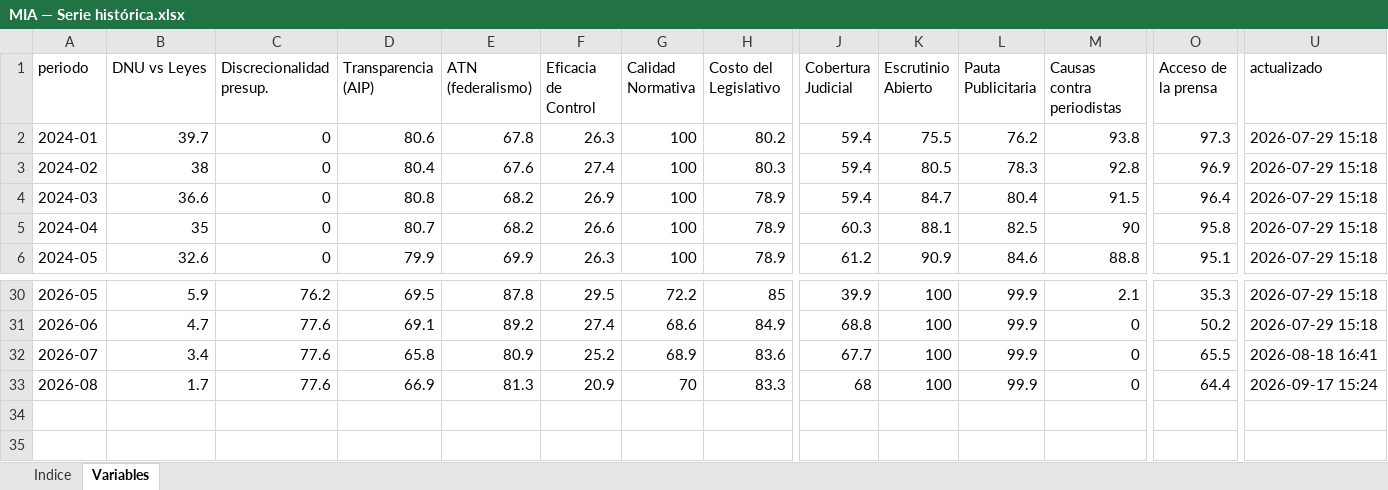
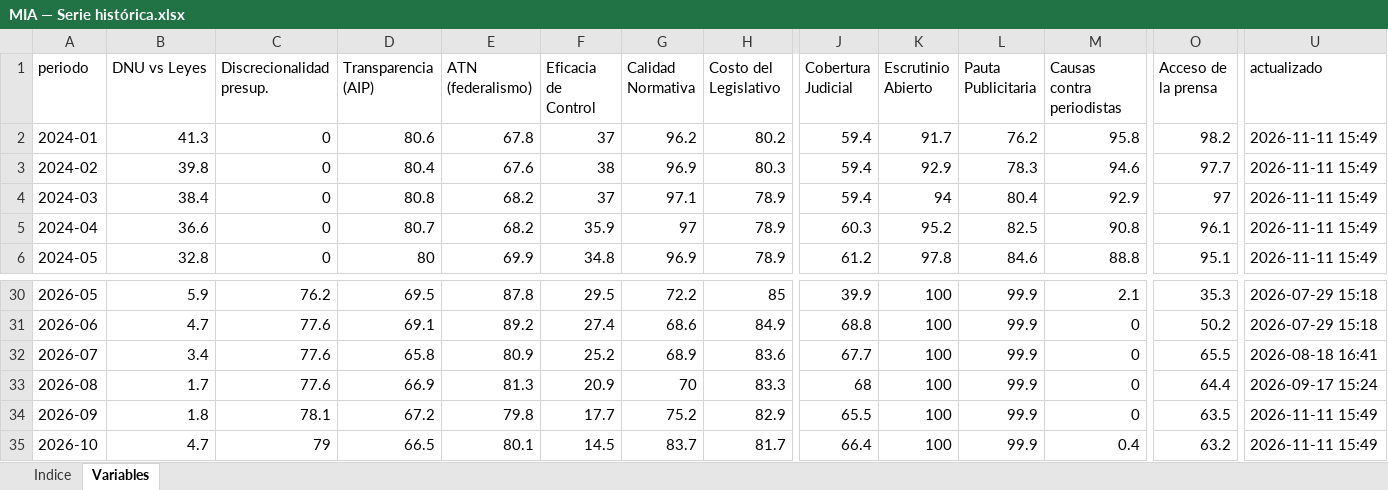
Before and after one commit to Politicas-Publicas-LyP/Monitor-Institucional-Argentino, an Excel workbook: Documentos/MIA — Serie histórica.xlsx, sheet Variables, drawn as a sheet; only a part is shown, gaps mark what is left out; values as stored, in another font and other column widths than the file's, no borders; rows hold the shown columns only; the diff covers the shown part only; the diff names each change by its address in the sheet, - before the commit and + after, or states it on an @@ line.

```diff
--- a/Documentos/MIA — Serie histórica.xlsx (sheet Variables)
+++ b/Documentos/MIA — Serie histórica.xlsx (sheet Variables)
-B2 (DNU vs Leyes): 39.7
+B2 (DNU vs Leyes): 41.3
-F2 (Eficacia de Control): 26.3
+F2 (Eficacia de Control): 37
-G2 (Calidad Normativa): 100
+G2 (Calidad Normativa): 96.2
-K2 (Escrutinio Abierto): 75.5
+K2 (Escrutinio Abierto): 91.7
-M2 (Causas contra periodistas): 93.8
+M2 (Causas contra periodistas): 95.8
-O2 (Acceso de la prensa): 97.3
+O2 (Acceso de la prensa): 98.2
-U2:U6 (actualizado): 2026-07-29 15:18
+U2:U6 (actualizado): 2026-11-11 15:49
-B3 (DNU vs Leyes): 38
+B3 (DNU vs Leyes): 39.8
-F3 (Eficacia de Control): 27.4
+F3 (Eficacia de Control): 38
-G3 (Calidad Normativa): 100
+G3 (Calidad Normativa): 96.9
-K3 (Escrutinio Abierto): 80.5
+K3 (Escrutinio Abierto): 92.9
-M3 (Causas contra periodistas): 92.8
+M3 (Causas contra periodistas): 94.6
-O3 (Acceso de la prensa): 96.9
+O3 (Acceso de la prensa): 97.7
-B4 (DNU vs Leyes): 36.6
+B4 (DNU vs Leyes): 38.4
-F4 (Eficacia de Control): 26.9
+F4 (Eficacia de Control): 37
-G4 (Calidad Normativa): 100
+G4 (Calidad Normativa): 97.1
-K4 (Escrutinio Abierto): 84.7
+K4 (Escrutinio Abierto): 94
-M4 (Causas contra periodistas): 91.5
+M4 (Causas contra periodistas): 92.9
-O4 (Acceso de la prensa): 96.4
+O4 (Acceso de la prensa): 97
-B5 (DNU vs Leyes): 35
+B5 (DNU vs Leyes): 36.6
-F5 (Eficacia de Control): 26.6
+F5 (Eficacia de Control): 35.9
-G5 (Calidad Normativa): 100
+G5 (Calidad Normativa): 97
-K5 (Escrutinio Abierto): 88.1
+K5 (Escrutinio Abierto): 95.2
-M5 (Causas contra periodistas): 90
+M5 (Causas contra periodistas): 90.8
-O5 (Acceso de la prensa): 95.8
+O5 (Acceso de la prensa): 96.1
-B6 (DNU vs Leyes): 32.6
+B6 (DNU vs Leyes): 32.8
-D6 (Transparencia (AIP)): 79.9
+D6 (Transparencia (AIP)): 80
-F6 (Eficacia de Control): 26.3
+F6 (Eficacia de Control): 34.8
-G6 (Calidad Normativa): 100
+G6 (Calidad Normativa): 96.9
-K6 (Escrutinio Abierto): 90.9
+K6 (Escrutinio Abierto): 97.8
+row 34: 2026-09 | 1.8 | 78.1 | 67.2 | 79.8 | 17.7 | 75.2 | 82.9 | 65.5 | 100 | 99.9 | 0 | 63.5 | 2026-11-11 15:49
+row 35: 2026-10 | 4.7 | 79 | 66.5 | 80.1 | 14.5 | 83.7 | 81.7 | 66.4 | 100 | 99.9 | 0.4 | 63.2 | 2026-11-11 15:49
```
Also changed, not shown: 26 edited cells elsewhere in this sheet, sheet Indice, Documentos/MIA — Serie histórica 2015-2026.xlsx, output/mia_historico.xlsx, 41 other files.
